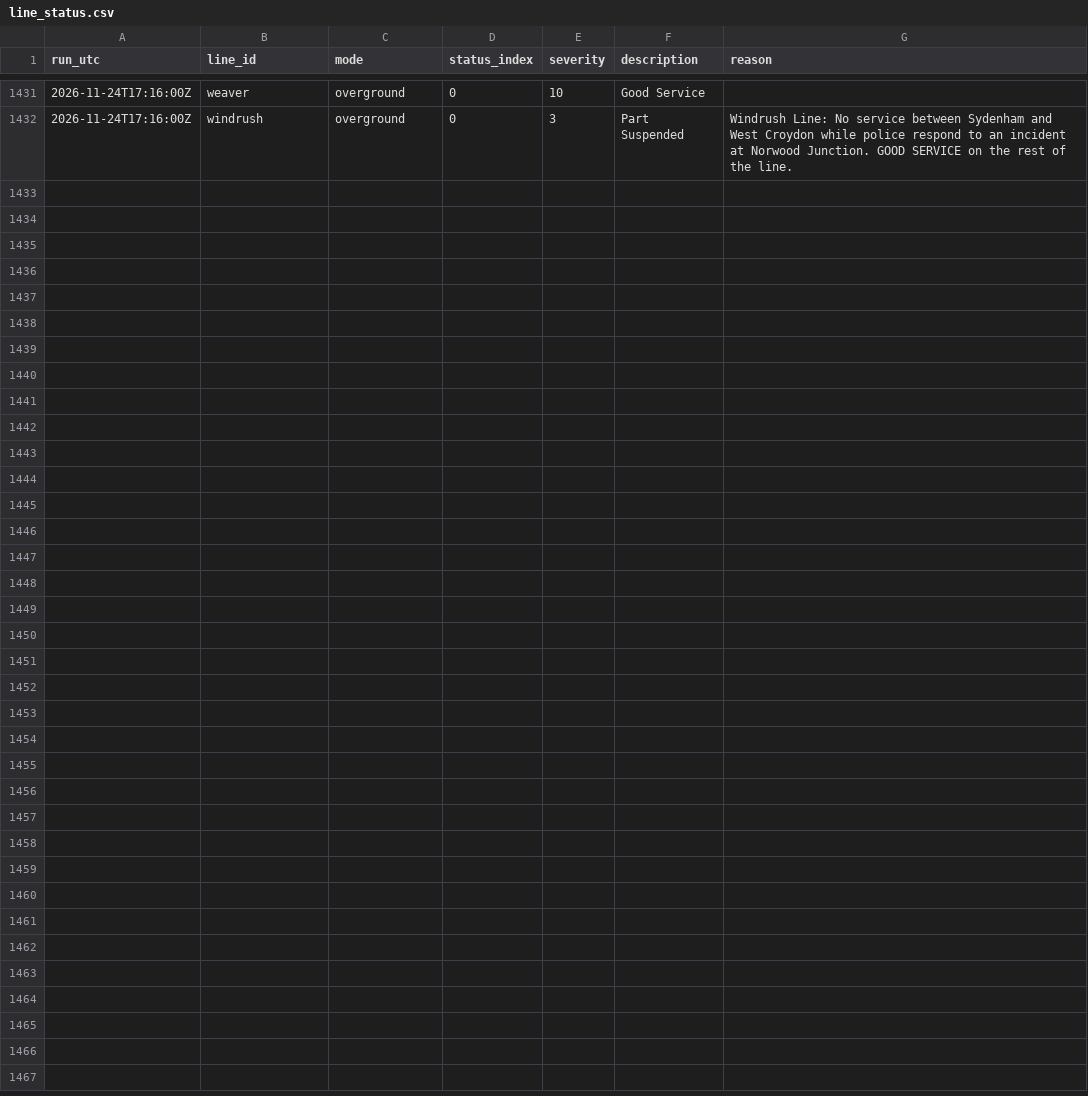
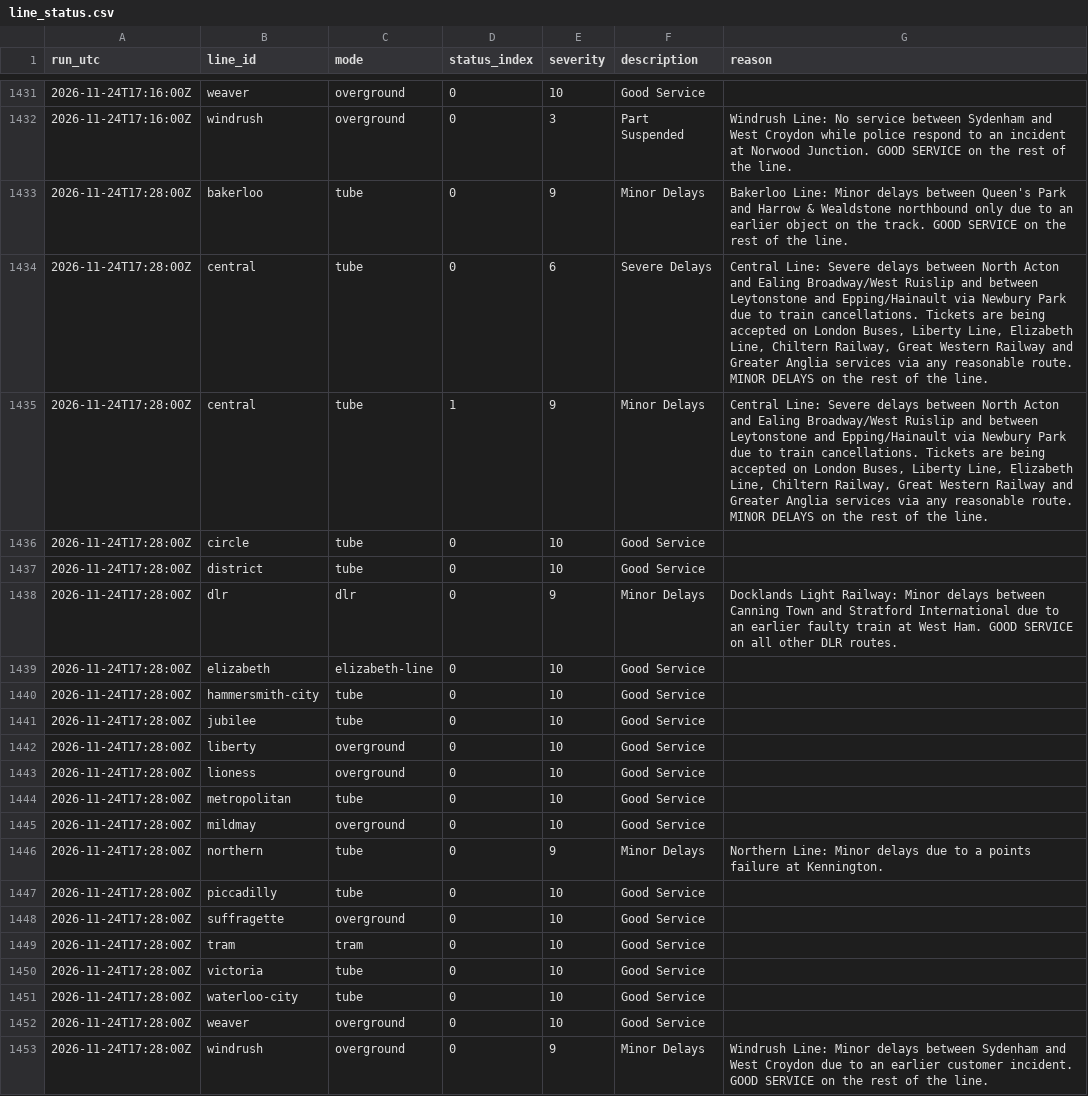
Before and after one commit to IbrahimJahwari/IbrahimJahwari.github.io, a CSV file: raw/2026-11-24/line_status.csv, drawn as a sheet; only a part is shown, gaps mark what is left out.

```diff
--- a/raw/2026-11-24/line_status.csv
+++ b/raw/2026-11-24/line_status.csv
@@ -1432 +1432,22 @@ run_utc,line_id,mode,status_index,severity,description,reason
 2026-11-24T17:16:00Z,windrush,overground,0,3,Part Suspended,Windrush Line: No service between Sydenham and West Croydon while police respond to an incident at Norwood Junction. GOOD SERVICE on the rest of the line.
+2026-11-24T17:28:00Z,bakerloo,tube,0,9,Minor Delays,Bakerloo Line: Minor delays between Queen's Park and Harrow & Wealdstone northbound only due to an earlier object on the track. GOOD SERVICE on the rest of the line.
+2026-11-24T17:28:00Z,central,tube,0,6,Severe Delays,"Central Line: Severe delays between North Acton and Ealing Broadway/West Ruislip and between Leytonstone and Epping/Hainault via Newbury Park due to train cancellations. Tickets are being accepted on London Buses, Liberty Line, Elizabeth Line, Chiltern Railway, Great Western Railway and Greater Anglia services via any reasonable route. MINOR DELAYS on the rest of the line."
+2026-11-24T17:28:00Z,central,tube,1,9,Minor Delays,"Central Line: Severe delays between North Acton and Ealing Broadway/West Ruislip and between Leytonstone and Epping/Hainault via Newbury Park due to train cancellations. Tickets are being accepted on London Buses, Liberty Line, Elizabeth Line, Chiltern Railway, Great Western Railway and Greater Anglia services via any reasonable route. MINOR DELAYS on the rest of the line."
+2026-11-24T17:28:00Z,circle,tube,0,10,Good Service,
+2026-11-24T17:28:00Z,district,tube,0,10,Good Service,
+2026-11-24T17:28:00Z,dlr,dlr,0,9,Minor Delays,Docklands Light Railway: Minor delays between Canning Town and Stratford International due to an earlier faulty train at West Ham. GOOD SERVICE on all other DLR routes.
+2026-11-24T17:28:00Z,elizabeth,elizabeth-line,0,10,Good Service,
+2026-11-24T17:28:00Z,hammersmith-city,tube,0,10,Good Service,
+2026-11-24T17:28:00Z,jubilee,tube,0,10,Good Service,
+2026-11-24T17:28:00Z,liberty,overground,0,10,Good Service,
+2026-11-24T17:28:00Z,lioness,overground,0,10,Good Service,
+2026-11-24T17:28:00Z,metropolitan,tube,0,10,Good Service,
+2026-11-24T17:28:00Z,mildmay,overground,0,10,Good Service,
+2026-11-24T17:28:00Z,northern,tube,0,9,Minor Delays,Northern Line: Minor delays due to a points failure at Kennington.
+2026-11-24T17:28:00Z,piccadilly,tube,0,10,Good Service,
+2026-11-24T17:28:00Z,suffragette,overground,0,10,Good Service,
+2026-11-24T17:28:00Z,tram,tram,0,10,Good Service,
+2026-11-24T17:28:00Z,victoria,tube,0,10,Good Service,
+2026-11-24T17:28:00Z,waterloo-city,tube,0,10,Good Service,
+2026-11-24T17:28:00Z,weaver,overground,0,10,Good Service,
+2026-11-24T17:28:00Z,windrush,overground,0,9,Minor Delays,Windrush Line: Minor delays between Sydenham and West Croydon due to an earlier customer incident. GOOD SERVICE on the rest of the line.
```
Also changed, not shown: raw/2026-11-24/collection_log.csv, raw/2026-11-24/lifts.csv, 7 other files.
